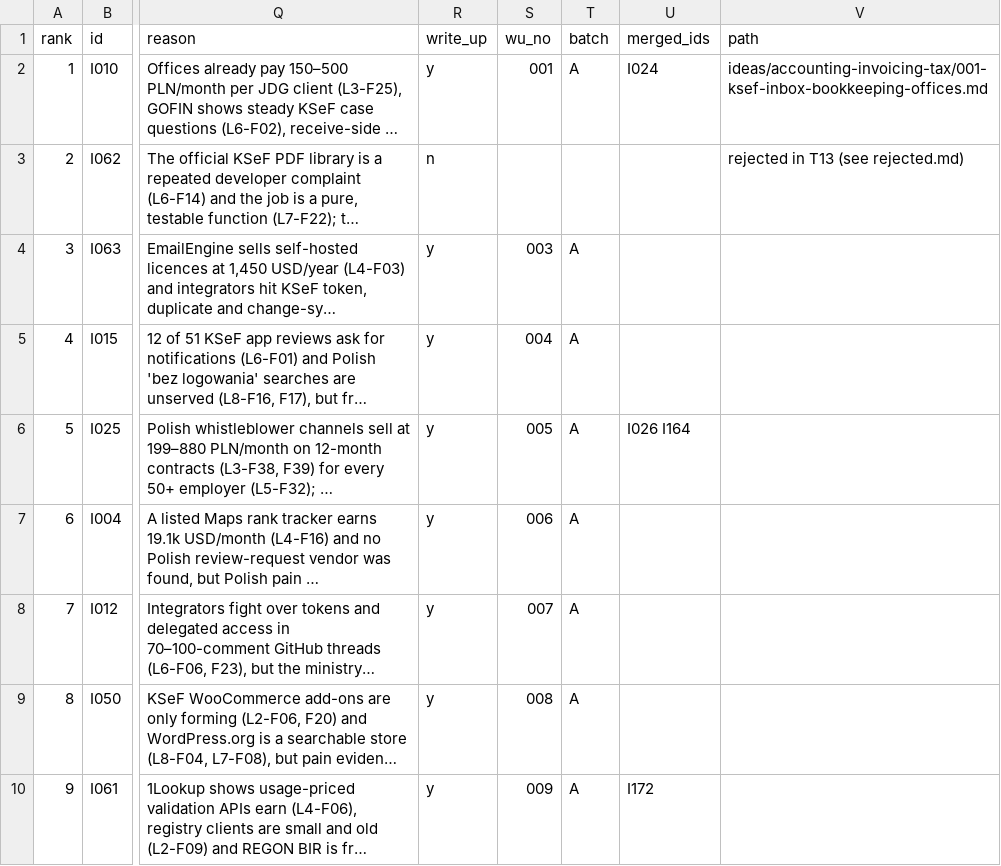
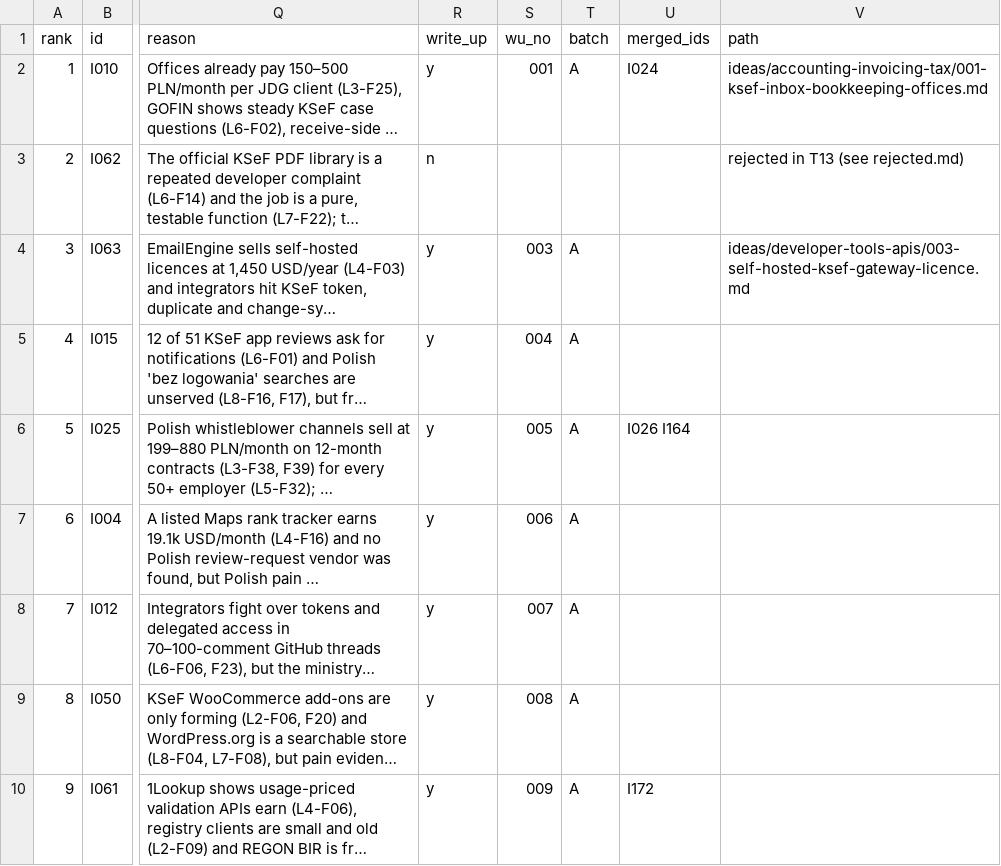
Before and after one commit to thobho/automated, a CSV file: projects/idea-generator/ideas/shortlist.csv, drawn as a sheet; only a part is shown, gaps mark what is left out; long unchanged cells end in …; the diff names each change by its address in the sheet, - before the commit and + after, or states it on an @@ line.

```diff
--- a/projects/idea-generator/ideas/shortlist.csv
+++ b/projects/idea-generator/ideas/shortlist.csv
-V4 (path): (empty)
+V4 (path): ideas/developer-tools-apis/003-self-hosted-ksef-gateway-licence.md
```
Also changed, not shown: 2 other files.
